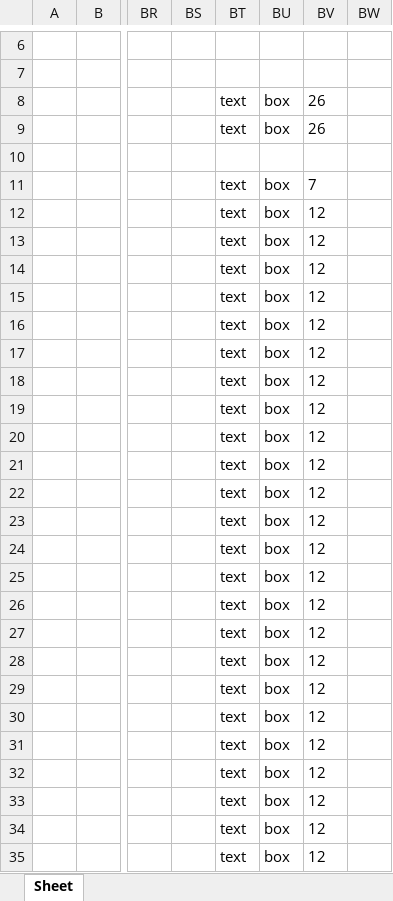
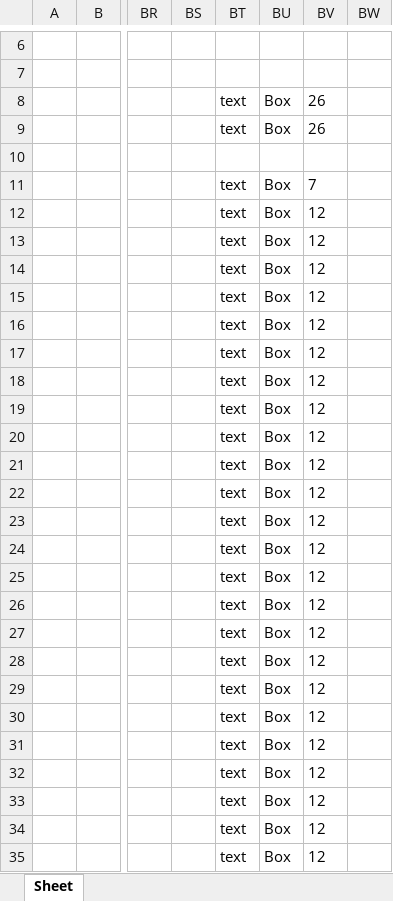
Before and after one commit to sul-dlss/vt-arclight, an Excel workbook: source_data/uploaders/Lists, indices, and miscellaneous_hierarchy_aspace.xlsx, sheet Sheet, drawn as a sheet; only a part is shown, gaps mark what is left out; values as stored, in another font and other column widths than the file's, no borders; the diff covers the shown part only; the diff names each change by its address in the sheet, - before the commit and + after, or states it on an @@ line.

```diff
--- a/source_data/uploaders/Lists, indices, and miscellaneous_hierarchy_aspace.xlsx (sheet Sheet)
+++ b/source_data/uploaders/Lists, indices, and miscellaneous_hierarchy_aspace.xlsx (sheet Sheet)
-BU8:BU9: box
+BU8:BU9: Box
-BU11:BU35: box
+BU11:BU35: Box
```
Also changed, not shown: 40 edited cells elsewhere in this sheet, source_data/uploaders/Audio recordings of proceedings_hierarchy_aspace.xlsx, source_data/uploaders/Document books_hierarchy_aspace.xlsx, 26 other files.
